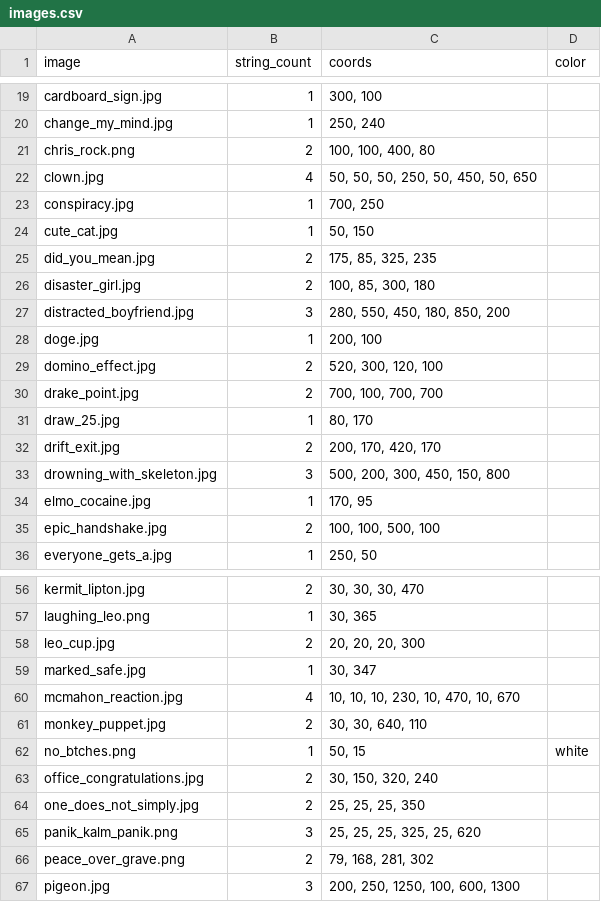
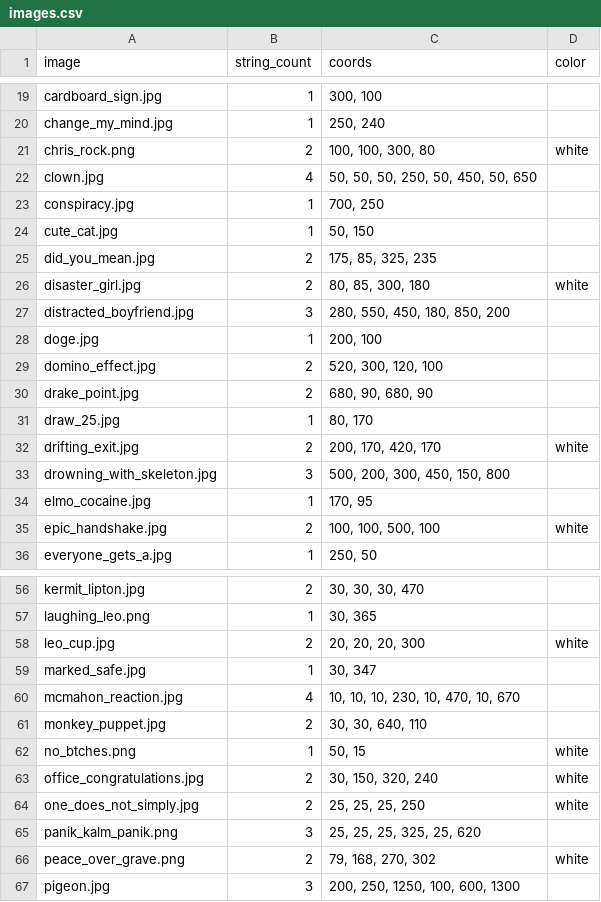
Before and after one commit to adriang11/SSW-345-Meme-Bot, a CSV file: images.csv, drawn as a sheet; only a part is shown, gaps mark what is left out; the diff covers the shown part only.

Commit message:
layout and color changes

```diff
--- a/images.csv
+++ b/images.csv
@@ -20,3 +20,3 @@ cardboard_sign.jpg,1,"300, 100"
 change_my_mind.jpg,1,"250, 240"
-chris_rock.png,2,"100, 100, 400, 80"
+chris_rock.png,2,"100, 100, 300, 80",white
 clown.jpg,4,"50, 50, 50, 250, 50, 450, 50, 650"
@@ -25,3 +25,3 @@ cute_cat.jpg,1,"50, 150"
 did_you_mean.jpg,2,"175, 85, 325, 235"
-disaster_girl.jpg,2,"100, 85, 300, 180"
+disaster_girl.jpg,2,"80, 85, 300, 180",white
 distracted_boyfriend.jpg,3,"280, 550, 450, 180, 850, 200"
@@ -29,8 +29,8 @@ doge.jpg,1,"200, 100"
 domino_effect.jpg,2,"520, 300, 120, 100"
-drake_point.jpg,2,"700, 100, 700, 700"
+drake_point.jpg,2,"680, 90, 680, 90"
 draw_25.jpg,1,"80, 170"
-drift_exit.jpg,2,"200, 170, 420, 170"
+drifting_exit.jpg,2,"200, 170, 420, 170",white
 drowning_with_skeleton.jpg,3,"500, 200, 300, 450, 150, 800"
 elmo_cocaine.jpg,1,"170, 95"
-epic_handshake.jpg,2,"100, 100, 500, 100"
+epic_handshake.jpg,2,"100, 100, 500, 100",white
 everyone_gets_a.jpg,1,"250, 50"
@@ -57,3 +57,3 @@ kermit_lipton.jpg,2,"30, 30, 30, 470"
 laughing_leo.png,1,"30, 365"
-leo_cup.jpg,2,"20, 20, 20, 300"
+leo_cup.jpg,2,"20, 20, 20, 300",white
 marked_safe.jpg,1,"30, 347"
@@ -62,6 +62,6 @@ monkey_puppet.jpg,2,"30, 30, 640, 110"
 no_btches.png,1,"50, 15",white
-office_congratulations.jpg,2,"30, 150, 320, 240"
-one_does_not_simply.jpg,2,"25, 25, 25, 350"
+office_congratulations.jpg,2,"30, 150, 320, 240",white
+one_does_not_simply.jpg,2,"25, 25, 25, 250",white
 panik_kalm_panik.png,3,"25, 25, 25, 325, 25, 620"
-peace_over_grave.png,2,"79, 168, 281, 302"
+peace_over_grave.png,2,"79, 168, 270, 302",white
 pigeon.jpg,3,"200, 250, 1250, 100, 600, 1300"
```
Also changed, not shown: 13 edited cells elsewhere in this file.
